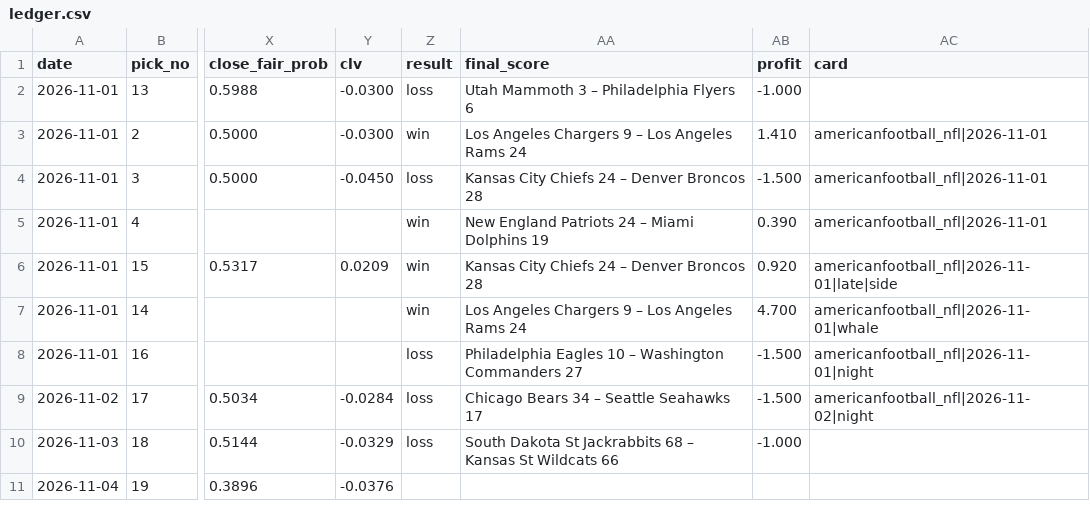
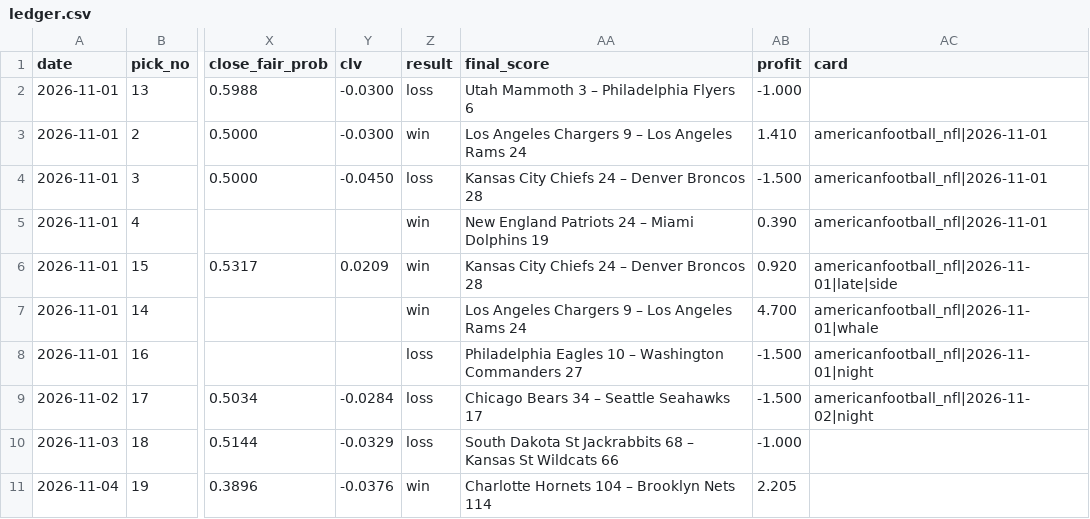
Before and after one commit to StampedPicks/stamped-picks, a CSV file: data/ledger.csv, drawn as a sheet; only a part is shown, gaps mark what is left out; the diff names each change by its address in the sheet, - before the commit and + after, or states it on an @@ line.

Commit message:
ledger 2026-11-05T03:28Z

```diff
--- a/data/ledger.csv
+++ b/data/ledger.csv
-Z11 (result): (empty)
+Z11 (result): win
-AA11 (final_score): (empty)
+AA11 (final_score): Charlotte Hornets 104 – Brooklyn Nets 114
-AB11 (profit): (empty)
+AB11 (profit): 2.205
```
Also changed, not shown: 6 other files.
